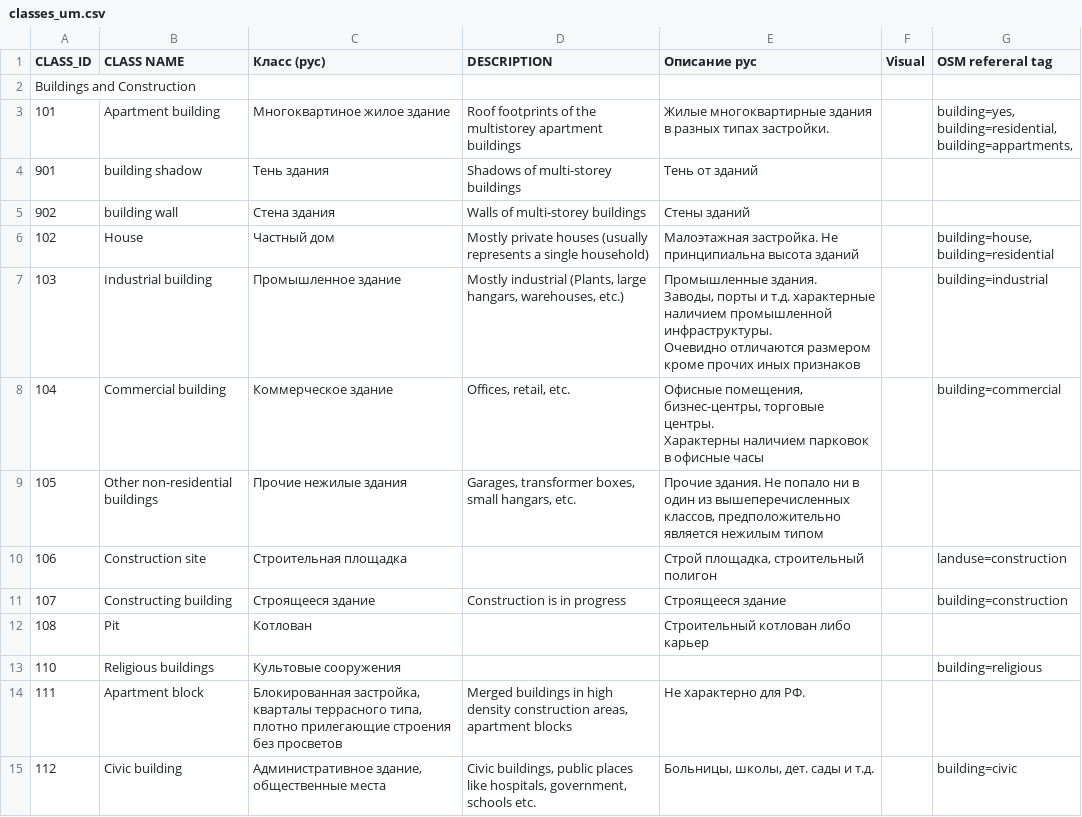
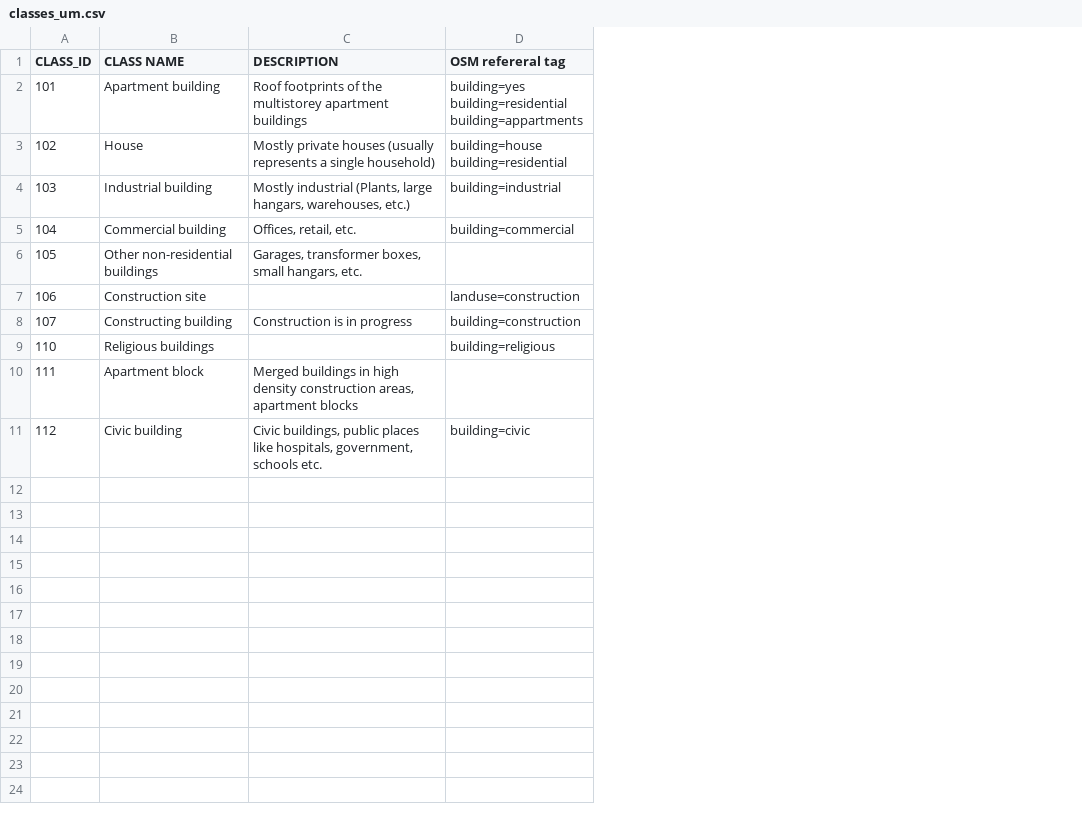
Before and after one commit to Geoalert/mapflow-docs-en, a CSV file: docs_um/_static/csv/classes_um.csv, drawn as a sheet; removed rows and columns are numbered as before the commit, all else as after; ↵ is a line break in a cell; the diff names each change by its address in the sheet, - before the commit and + after, or states it on an @@ line.

Commit message:
fix table urban classes

```diff
--- a/docs_um/_static/csv/classes_um.csv
+++ b/docs_um/_static/csv/classes_um.csv
-column C (Класс (рус)), row 3: Многоквартиное жилое здание; rows 6-11: Частный дом | Промышленное здание | Коммерческое здание | Прочие нежилые здания | Строительная площадка | Строящееся здание; rows 13-15: Культовые сооружения | Блокированная застройка, кварталы террасного типа, плотно прилегающие строения без просветов | Административное здание, общественные места
-column E (Описание рус), row 3: Жилые многоквартирные здания в разных типах застройки.; rows 6-11: Малоэтажная застройка. Не принципиальна высота зданий | Промышленные здания. ↵ Заводы, порты и т.д. характерные наличием промышленной инфраструктуры. ↵ Очевидно отличаются размером кроме прочих иных признаков | Офисные помещения, бизнес-центры, торговые центры. ↵ Характерны наличием парковок в офисные часы | Прочие здания. Не попало ни в один из вышеперечисленных классов, предположительно является нежилым типом | Строй площадка, строительный полигон | Строящееся здание; rows 14-15: Не характерно для РФ. | Больницы, школы, дет. сады и т.д.
-column F (Visual), empty
-row 2: Buildings and Construction
-D2 (OSM refereral tag): building=yes, ↵ building=residential, ↵ building=appartments,
+D2 (OSM refereral tag): building=yes ↵ building=residential ↵ building=appartments
-row 4: 901 | building shadow | Тень здания | Shadows of multi-storey buildings | Тень от зданий
-row 5: 902 | building wall | Стена здания | Walls of multi-storey buildings | Стены зданий
-D3 (OSM refereral tag): building=house, ↵ building=residential
+D3 (OSM refereral tag): building=house ↵ building=residential
-row 12: 108 | Pit | Котлован |  | Строительный котлован либо карьер
```
Also changed, not shown: 19 other files.
